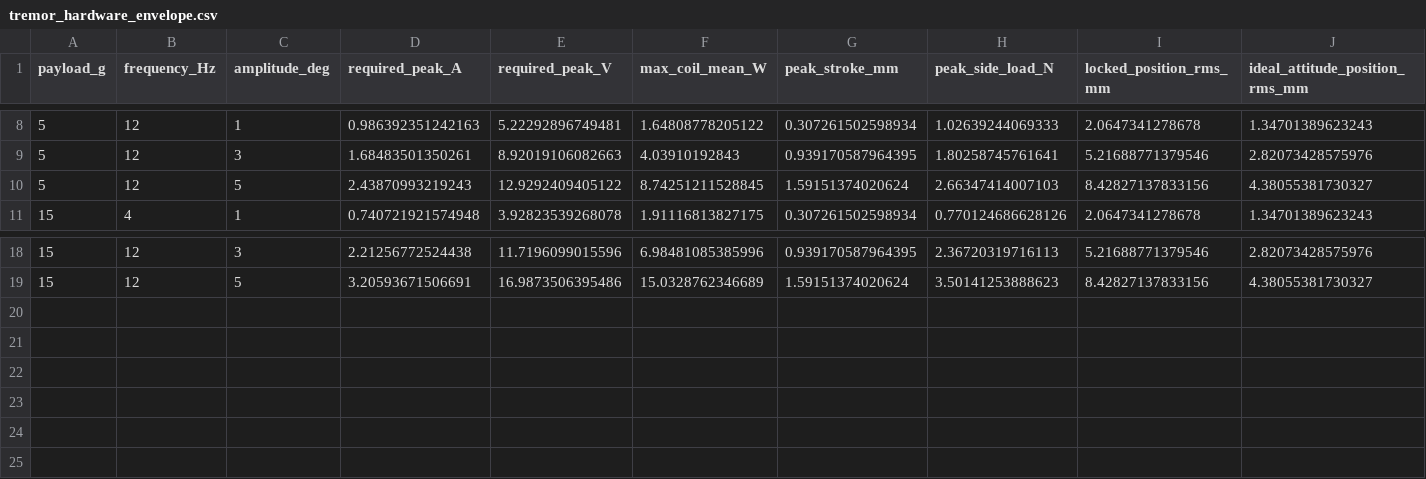
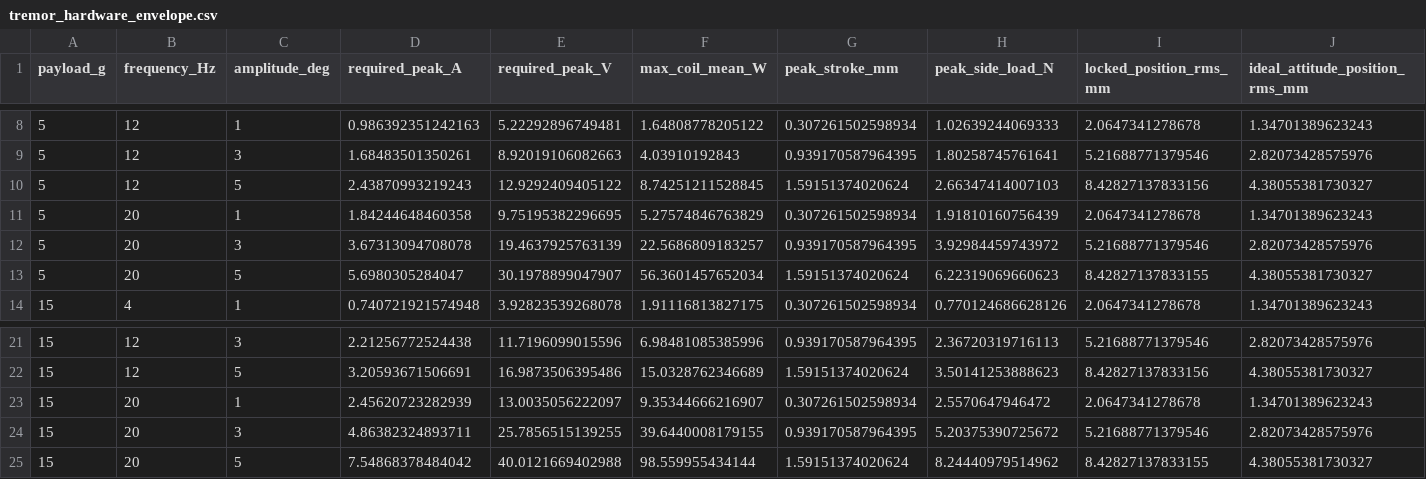
Before and after one commit to youngskylty/SensoSpoon, a CSV file: output/results/tremor_hardware_envelope.csv, drawn as a sheet; only a part is shown, gaps mark what is left out; rows hold the shown columns only; the diff names each change by its address in the sheet, - before the commit and + after, or states it on an @@ line.

```diff
--- a/output/results/tremor_hardware_envelope.csv
+++ b/output/results/tremor_hardware_envelope.csv
+row 11: 5 | 20 | 1 | 1.84244648460358 | 9.75195382296695 | 5.27574846763829 | 0.307261502598934 | 1.91810160756439 | 2.0647341278678 | 1.34701389623243
+row 12: 5 | 20 | 3 | 3.67313094708078 | 19.4637925763139 | 22.5686809183257 | 0.939170587964395 | 3.92984459743972 | 5.21688771379546 | 2.82073428575976
+row 13: 5 | 20 | 5 | 5.6980305284047 | 30.1978899047907 | 56.3601457652034 | 1.59151374020624 | 6.22319069660623 | 8.42827137833155 | 4.38055381730327
+row 23: 15 | 20 | 1 | 2.45620723282939 | 13.0035056222097 | 9.35344666216907 | 0.307261502598934 | 2.5570647946472 | 2.0647341278678 | 1.34701389623243
+row 24: 15 | 20 | 3 | 4.86382324893711 | 25.7856515139255 | 39.6440008179155 | 0.939170587964395 | 5.20375390725672 | 5.21688771379546 | 2.82073428575976
+row 25: 15 | 20 | 5 | 7.54868378484042 | 40.0121669402988 | 98.559955434144 | 1.59151374020624 | 8.24440979514962 | 8.42827137833155 | 4.38055381730327
```
Also changed, not shown: output/results/validation_summary.csv, 16 other files.
